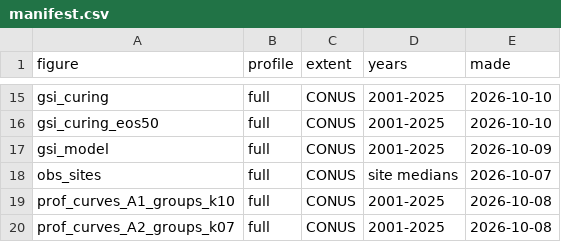
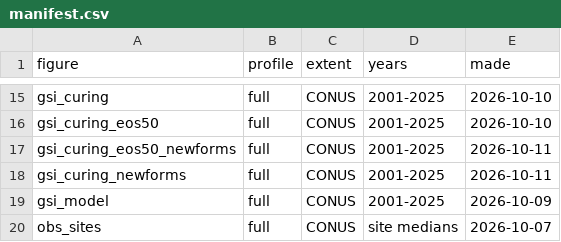
Before and after one commit to mcrimmins/gsi-pheno-regions, a CSV file: report/figs/manifest.csv, drawn as a sheet; only a part is shown, gaps mark what is left out; the shorter side is filled out with more unchanged rows; the diff names each change by its address in the sheet, - before the commit and + after, or states it on an @@ line.

Commit message:
Report: soil-water bucket and season-aware forms

```diff
--- a/report/figs/manifest.csv
+++ b/report/figs/manifest.csv
+row 17: gsi_curing_eos50_newforms | full | CONUS | 2001-2025 | 2026-10-11
+row 18: gsi_curing_newforms | full | CONUS | 2001-2025 | 2026-10-11
```
Also changed, not shown: 8 other files.
